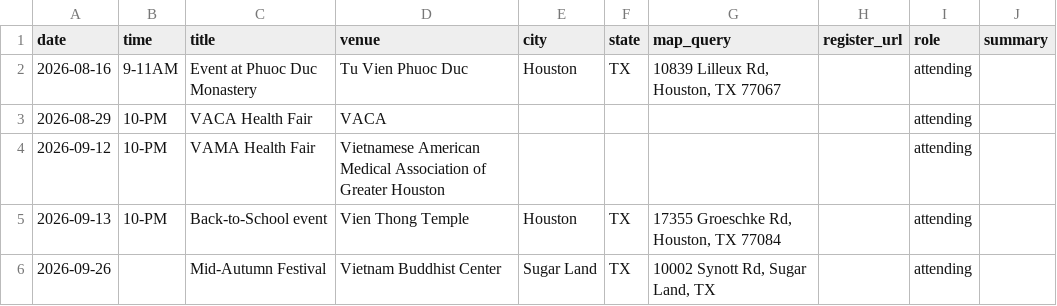
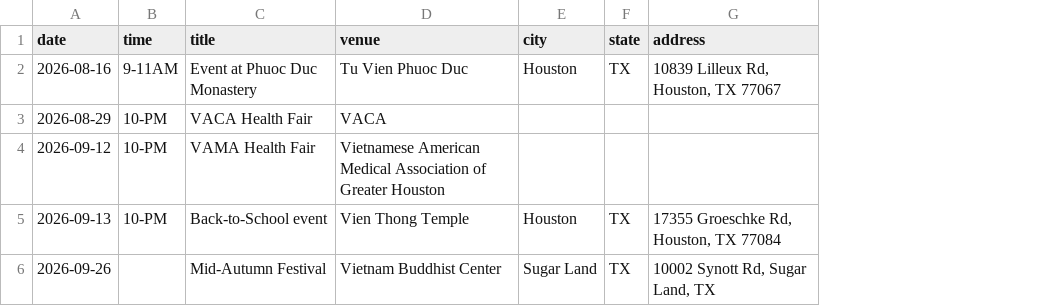
Before and after one commit to BaoVoThuong/hands-across-humanity, a CSV file: src/data/events.csv, drawn as a sheet; the diff names each change by its address in the sheet, - before the commit and + after, or states it on an @@ line.

```diff
--- a/src/data/events.csv
+++ b/src/data/events.csv
-column H (register_url), empty
-column I (role), rows 2-6: all attending
-column J (summary), empty
-G1: map_query
+G1: address
```
Also changed, not shown: 8 other files.
